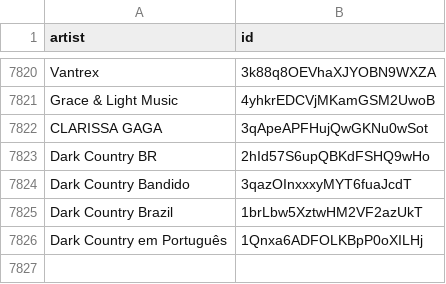
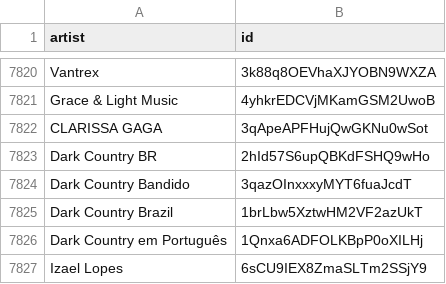
Before and after one commit to CennoxX/spotify-ai-blocker, a CSV file: SpotifyAiArtists.csv, drawn as a sheet; only a part is shown, gaps mark what is left out.

```diff
--- a/SpotifyAiArtists.csv
+++ b/SpotifyAiArtists.csv
@@ -7826 +7826,2 @@ Dark Country Brazil,1brLbw5XztwHM2VF2azUkT
 Dark Country em Português,1Qnxa6ADFOLKBpP0oXILHj
+Izael Lopes,6sCU9IEX8ZmaSLTm2SSjY9
```
